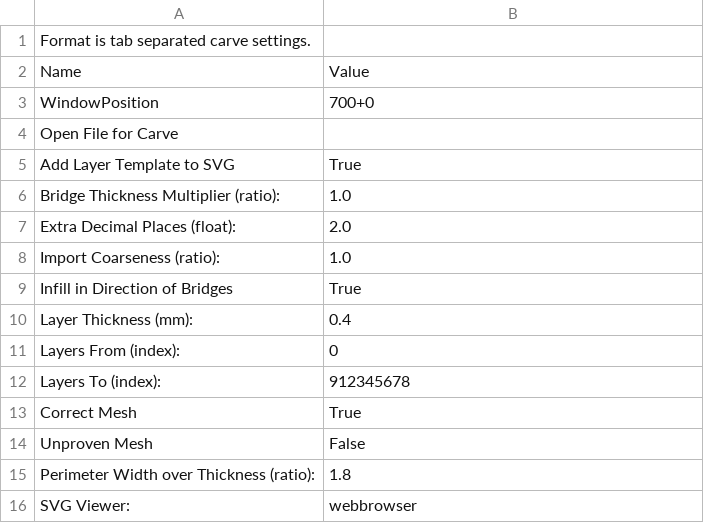
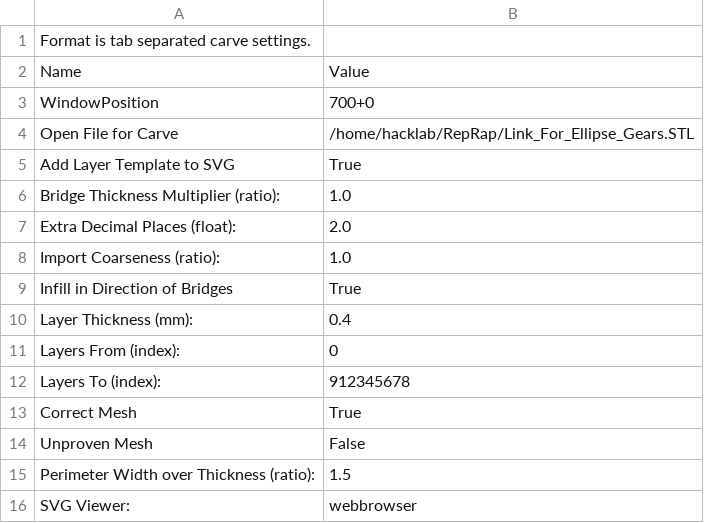
Before and after one commit to HelsinkiHacklab/Torsti, a CSV file: .skeinforge/profiles/extrusion/Base/carve.csv, drawn as a sheet.

```diff
--- a/.skeinforge/profiles/extrusion/Base/carve.csv
+++ b/.skeinforge/profiles/extrusion/Base/carve.csv
@@ -3,3 +3,3 @@ Name                          	Value
 WindowPosition	700+0
-Open File for Carve	
+Open File for Carve	/home/hacklab/RepRap/Link_For_Ellipse_Gears.STL
 Add Layer Template to SVG	True
@@ -14,3 +14,3 @@ Correct Mesh	True
 Unproven Mesh	False
-Perimeter Width over Thickness (ratio):	1.8
+Perimeter Width over Thickness (ratio):	1.5
 SVG Viewer:	webbrowser
```
Also changed, not shown: .skeinforge/profiles/extrusion/Base/fill.csv, .skeinforge/profiles/extrusion/Experimental2_Prusa/raft.csv, 9 other files.
